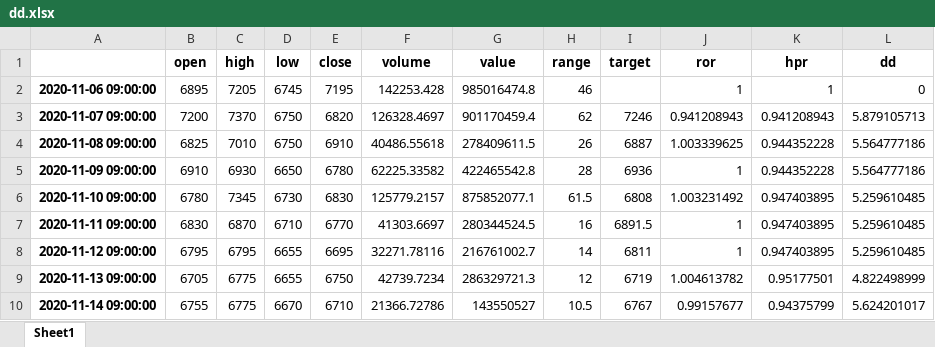
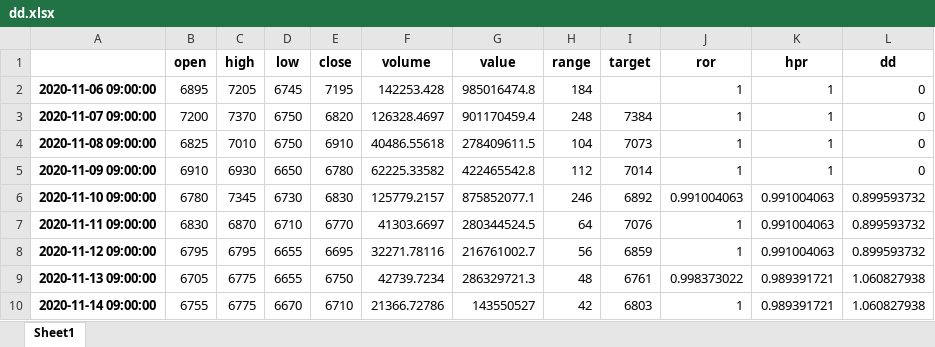
Before and after one commit to ohchangrok/upbiautotest, an Excel workbook: dd.xlsx, sheet Sheet1, drawn as a sheet; only a part is shown; values as stored, in another font and other column widths than the file's, no borders; the diff covers the shown part only; the diff names each change by its address in the sheet, - before the commit and + after, or states it on an @@ line.

```diff
--- a/dd.xlsx (sheet Sheet1)
+++ b/dd.xlsx (sheet Sheet1)
-H2 (range): 46
+H2 (range): 184
-H3 (range): 62
+H3 (range): 248
-I3 (target): 7246
+I3 (target): 7384
-J3 (ror): 0.941208943
+J3 (ror): 1
-K3 (hpr): 0.941208943
+K3 (hpr): 1
-L3 (dd): 5.879105713
+L3 (dd): 0
-H4 (range): 26
+H4 (range): 104
-I4 (target): 6887
+I4 (target): 7073
-J4 (ror): 1.003339625
+J4 (ror): 1
-K4:K5 (hpr): 0.944352228
+K4:K5 (hpr): 1
-L4:L5 (dd): 5.564777186
+L4:L5 (dd): 0
-H5 (range): 28
+H5 (range): 112
-I5 (target): 6936
+I5 (target): 7014
-H6 (range): 61.5
+H6 (range): 246
-I6 (target): 6808
+I6 (target): 6892
-J6 (ror): 1.003231492
+J6 (ror): 0.991004063
-K6:K8 (hpr): 0.947403895
+K6:K8 (hpr): 0.991004063
-L6:L8 (dd): 5.259610485
+L6:L8 (dd): 0.899593732
-H7 (range): 16
+H7 (range): 64
-I7 (target): 6891.5
+I7 (target): 7076
-H8 (range): 14
+H8 (range): 56
-I8 (target): 6811
+I8 (target): 6859
-H9 (range): 12
+H9 (range): 48
-I9 (target): 6719
+I9 (target): 6761
-J9 (ror): 1.004613782
+J9 (ror): 0.998373022
-K9 (hpr): 0.95177501
+K9 (hpr): 0.989391721
-L9 (dd): 4.822498999
+L9 (dd): 1.060827938
-H10 (range): 10.5
+H10 (range): 42
-I10 (target): 6767
+I10 (target): 6803
-J10 (ror): 0.99157677
+J10 (ror): 1
-K10 (hpr): 0.94375799
+K10 (hpr): 0.989391721
-L10 (dd): 5.624201017
+L10 (dd): 1.060827938
```
Also changed, not shown: 923 edited cells elsewhere in this sheet, 3 other files.
